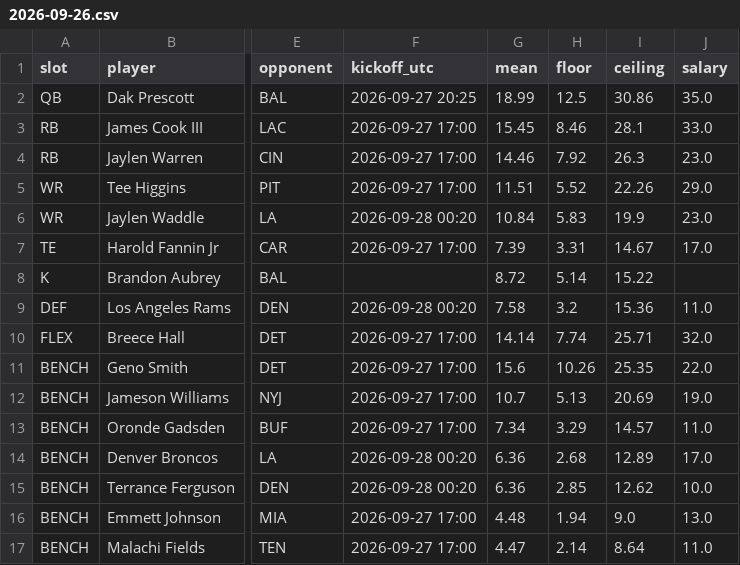
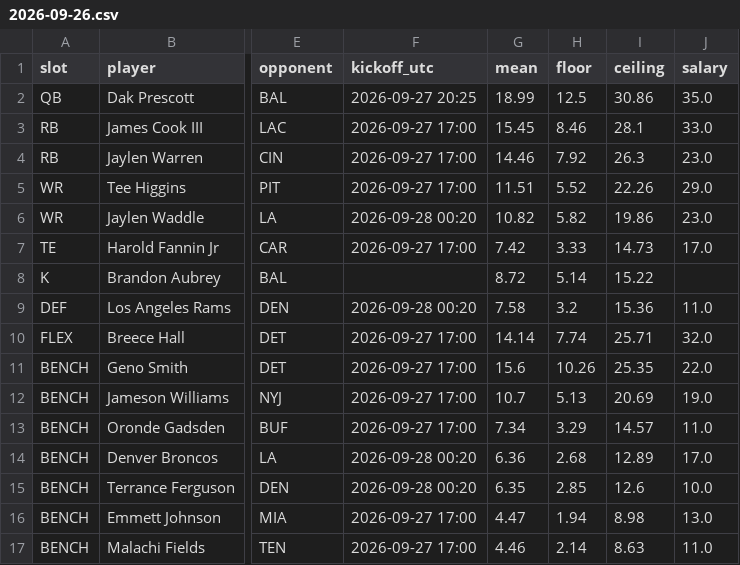
Before and after one commit to Dave356w/-nfl-top25-rankings, a CSV file: site/data/lineup/history/2026-09-26.csv, drawn as a sheet; only a part is shown, gaps mark what is left out; the diff names each change by its address in the sheet, - before the commit and + after, or states it on an @@ line.

```diff
--- a/site/data/lineup/history/2026-09-26.csv
+++ b/site/data/lineup/history/2026-09-26.csv
-G6 (mean): 10.84
+G6 (mean): 10.82
-H6 (floor): 5.83
+H6 (floor): 5.82
-I6 (ceiling): 19.9
+I6 (ceiling): 19.86
-G7 (mean): 7.39
+G7 (mean): 7.42
-H7 (floor): 3.31
+H7 (floor): 3.33
-I7 (ceiling): 14.67
+I7 (ceiling): 14.73
-G15 (mean): 6.36
+G15 (mean): 6.35
-I15 (ceiling): 12.62
+I15 (ceiling): 12.6
-G16 (mean): 4.48
+G16 (mean): 4.47
-I16 (ceiling): 9.0
+I16 (ceiling): 8.98
-G17 (mean): 4.47
+G17 (mean): 4.46
-I17 (ceiling): 8.64
+I17 (ceiling): 8.63
```
Also changed, not shown: site/data/history/2026-09-26.csv, 28 other files.
